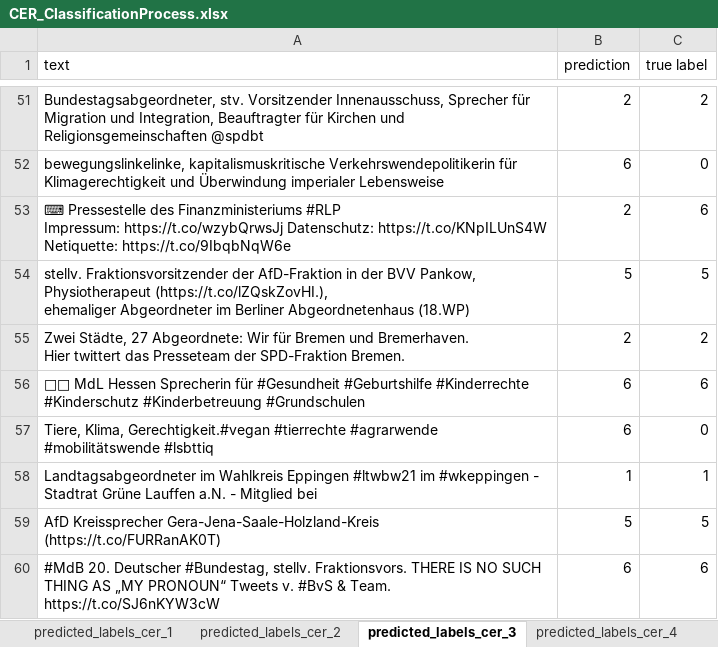
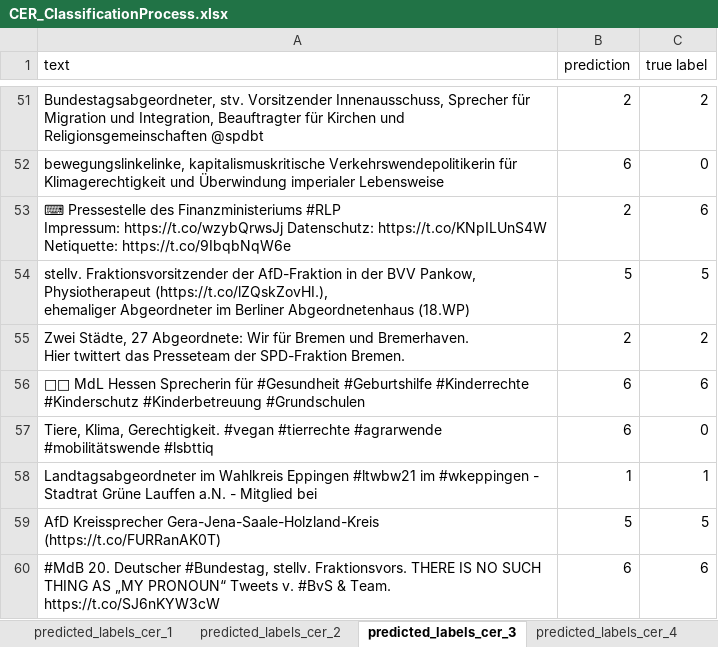
Before and after one commit to cariahmarey/CERProject23MC, an Excel workbook: Classification/True Labels/CER_ClassificationProcess.xlsx, sheet predicted_labels_cer_3, drawn as a sheet; only a part is shown, gaps mark what is left out; values as stored, in another font and other column widths than the file's, no borders; table styles not drawn; the diff names each change by its address in the sheet, - before the commit and + after, or states it on an @@ line.

```diff
--- a/Classification/True Labels/CER_ClassificationProcess.xlsx (sheet predicted_labels_cer_3)
+++ b/Classification/True Labels/CER_ClassificationProcess.xlsx (sheet predicted_labels_cer_3)
-A57 (text): Tiere, Klima, Gerechtigkeit.#vegan #tierrechte #agrarwende…
+A57 (text): Tiere, Klima, Gerechtigkeit. #vegan #tierrechte #agrarwende…
```
Also changed, not shown: sheet predicted_labels_cer_2, sheet predicted_labels_cer_4, Classification/LabeledandUnlabeled_Profiles.xlsx, 3 other files.
